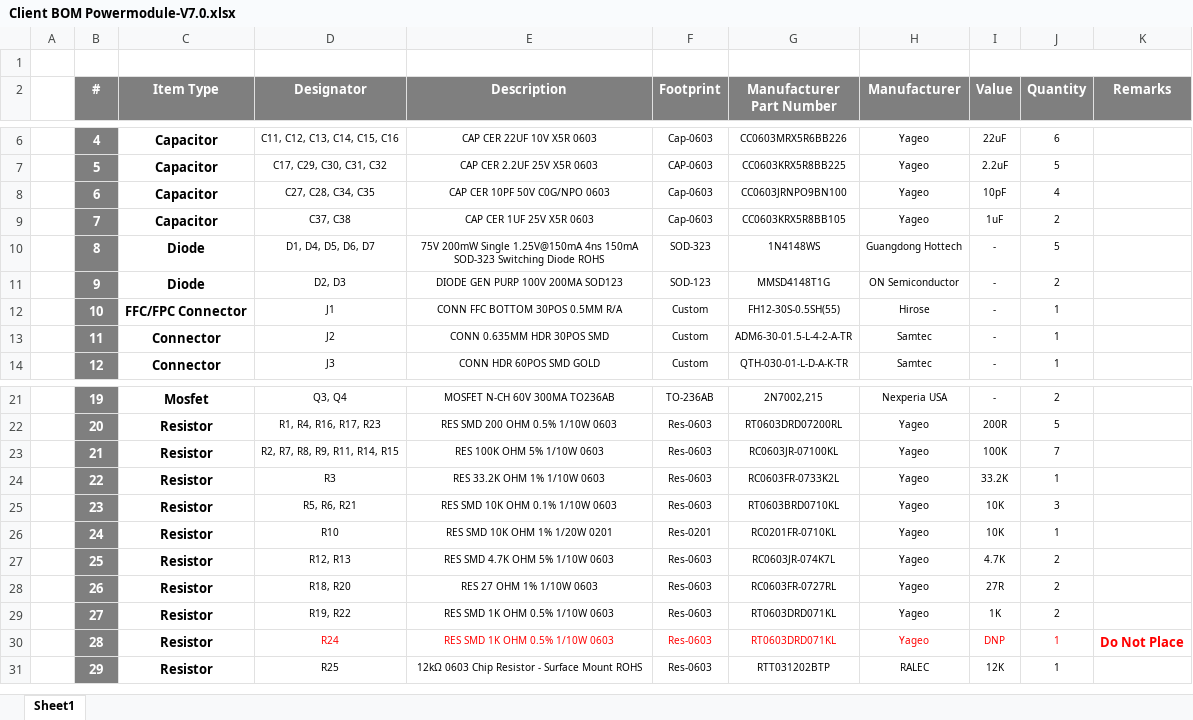
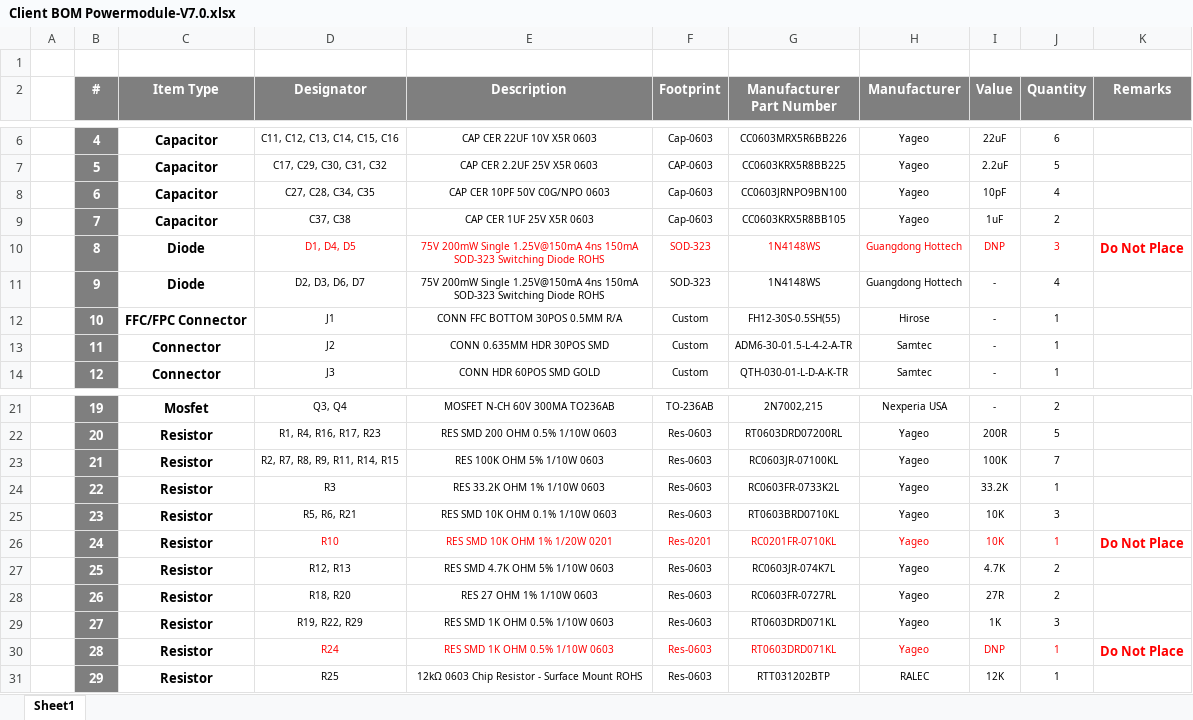
Before and after one commit to eSpark-Backup/gerholdvoorde-dronebms, an Excel workbook: Design Files/Powermodule-V7.0/BOM/Client BOM Powermodule-V7.0.xlsx, sheet Sheet1, drawn as a sheet; only a part is shown, gaps mark what is left out; values as stored, in another font and other column widths than the file's, no borders; the diff names each change by its address in the sheet, - before the commit and + after, or states it on an @@ line.

Commit message:
#6 Fresh Client BOM and Deliverables generated after #7.

```diff
--- a/Design Files/Powermodule-V7.0/BOM/Client BOM Powermodule-V7.0.xlsx (sheet Sheet1)
+++ b/Design Files/Powermodule-V7.0/BOM/Client BOM Powermodule-V7.0.xlsx (sheet Sheet1)
-D10 (Designator): D1, D4, D5, D6, D7
+D10 (Designator): D1, D4, D5
-D10:J10 text colour: black
+D10:J10 text colour: #FF0000
-I10 (Value): -
+I10 (Value): DNP
-J10 (Quantity): 5
+J10 (Quantity): 3
-K10 (Remarks): (empty)
+K10 (Remarks): Do Not Place
-D11 (Designator): D2, D3
+D11 (Designator): D2, D3, D6, D7
-E11 (Description): DIODE GEN PURP 100V 200MA SOD123
+E11 (Description): 75V 200mW Single 1.25V@150mA 4ns 150mA SOD-323 Switching Diode ROHS
-F11 (Footprint): SOD-123
+F11 (Footprint): SOD-323
-G11 (Manufacturer Part Number): MMSD4148T1G
+G11 (Manufacturer Part Number): 1N4148WS
-H11 (Manufacturer): ON Semiconductor
+H11 (Manufacturer): Guangdong Hottech
-J11 (Quantity): 2
+J11 (Quantity): 4
-D26:J26 text colour: black
+D26:J26 text colour: #FF0000
-K26 (Remarks): (empty)
+K26 (Remarks): Do Not Place
-D29 (Designator): R19, R22
+D29 (Designator): R19, R22, R29
-J29 (Quantity): 2
+J29 (Quantity): 3
```
Also changed, not shown: 41 other files.
